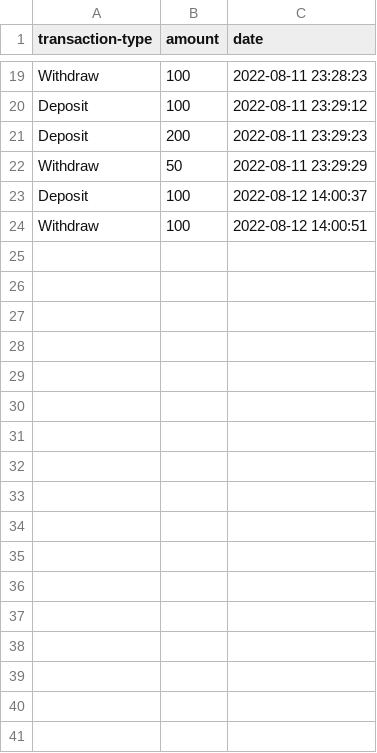
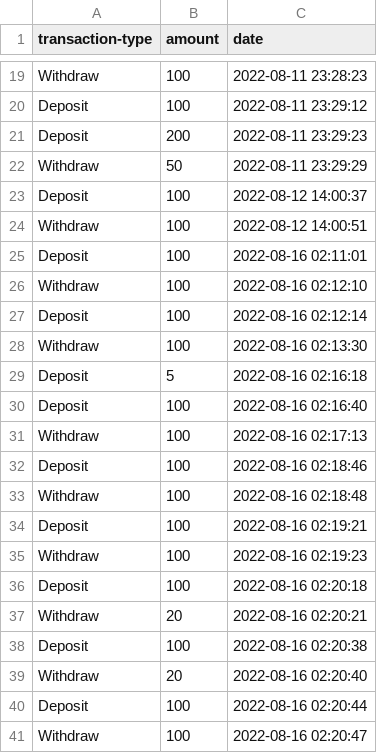
Before and after one commit to Gio01/Bootcamp, a CSV file: bank-assignment/transactions.csv, drawn as a sheet; only a part is shown, gaps mark what is left out; the diff names each change by its address in the sheet, - before the commit and + after, or states it on an @@ line.

Commit message:
bank assignment using OOP

```diff
--- a/bank-assignment/transactions.csv
+++ b/bank-assignment/transactions.csv
+row 25: Deposit | 100 | 2022-08-16 02:11:01
+row 26: Withdraw | 100 | 2022-08-16 02:12:10
+row 27: Deposit | 100 | 2022-08-16 02:12:14
+row 28: Withdraw | 100 | 2022-08-16 02:13:30
+row 29: Deposit | 5 | 2022-08-16 02:16:18
+row 30: Deposit | 100 | 2022-08-16 02:16:40
+row 31: Withdraw | 100 | 2022-08-16 02:17:13
+row 32: Deposit | 100 | 2022-08-16 02:18:46
+row 33: Withdraw | 100 | 2022-08-16 02:18:48
+row 34: Deposit | 100 | 2022-08-16 02:19:21
+row 35: Withdraw | 100 | 2022-08-16 02:19:23
+row 36: Deposit | 100 | 2022-08-16 02:20:18
+row 37: Withdraw | 20 | 2022-08-16 02:20:21
+row 38: Deposit | 100 | 2022-08-16 02:20:38
+row 39: Withdraw | 20 | 2022-08-16 02:20:40
+row 40: Deposit | 100 | 2022-08-16 02:20:44
+row 41: Withdraw | 100 | 2022-08-16 02:20:47
```
Also changed, not shown: 6 other files.
